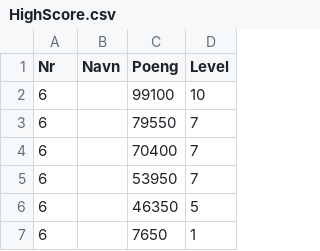
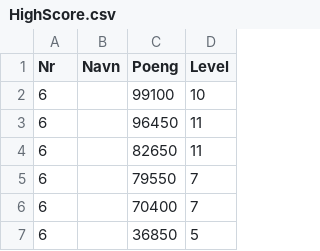
Before and after one commit to supervidar/Spill-Software-engineering, a CSV file: switchVH/spillprosjekt2/HighScore.csv, drawn as a sheet; removed rows and columns are numbered as before the commit, all else as after; the diff names each change by its address in the sheet, - before the commit and + after, or states it on an @@ line.

```diff
--- a/switchVH/spillprosjekt2/HighScore.csv
+++ b/switchVH/spillprosjekt2/HighScore.csv
+row 3: 6 |  | 96450 | 11
+row 4: 6 |  | 82650 | 11
-row 5: 6 |  | 53950 | 7
-C7 (Poeng): 46350
+C7 (Poeng): 36850
-row 7: 6 |  | 7650 | 1
```
Also changed, not shown: 12 other files.
